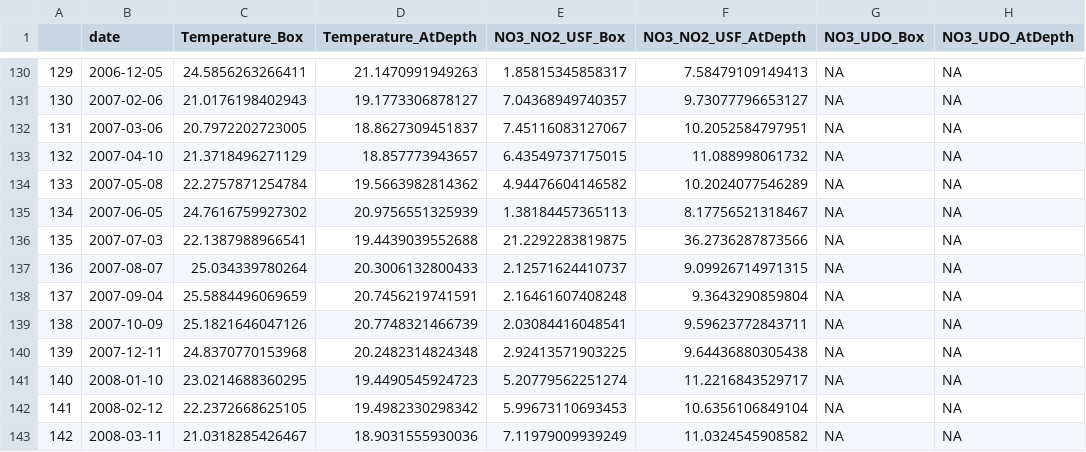
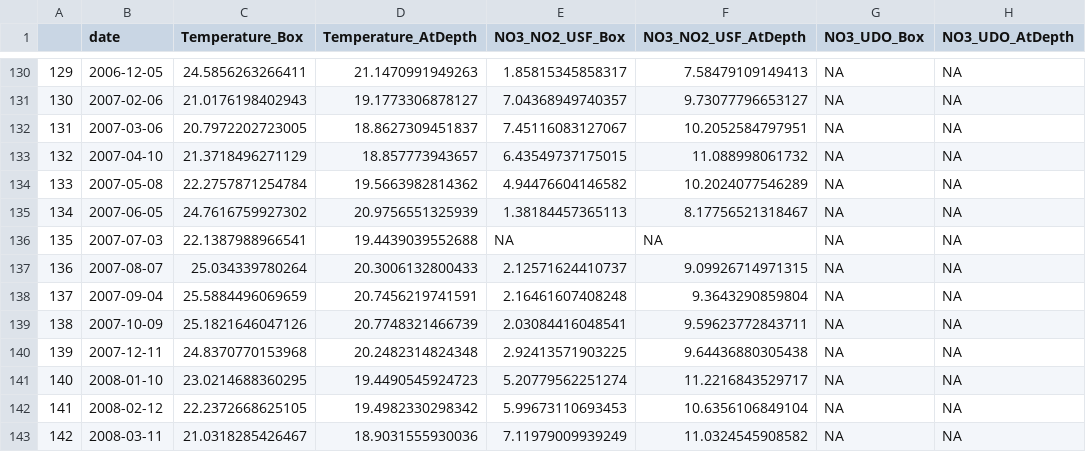
Before and after one commit to ben1post/BennyPhD, a CSV file: OSM2020_poster/03Model/phydra_OSM/Data/NewestData/BoxVSatDepth_02.csv, drawn as a sheet; only a part is shown, gaps mark what is left out; the diff names each change by its address in the sheet, - before the commit and + after, or states it on an @@ line.

Commit message:
push 2 poster OSM 2020

```diff
--- a/OSM2020_poster/03Model/phydra_OSM/Data/NewestData/BoxVSatDepth_02.csv
+++ b/OSM2020_poster/03Model/phydra_OSM/Data/NewestData/BoxVSatDepth_02.csv
-E136 (NO3_NO2_USF_Box): 21.2292283819875
+E136 (NO3_NO2_USF_Box): NA
-F136 (NO3_NO2_USF_AtDepth): 36.2736287873566
+F136 (NO3_NO2_USF_AtDepth): NA
```
Also changed, not shown: 32 other files.
